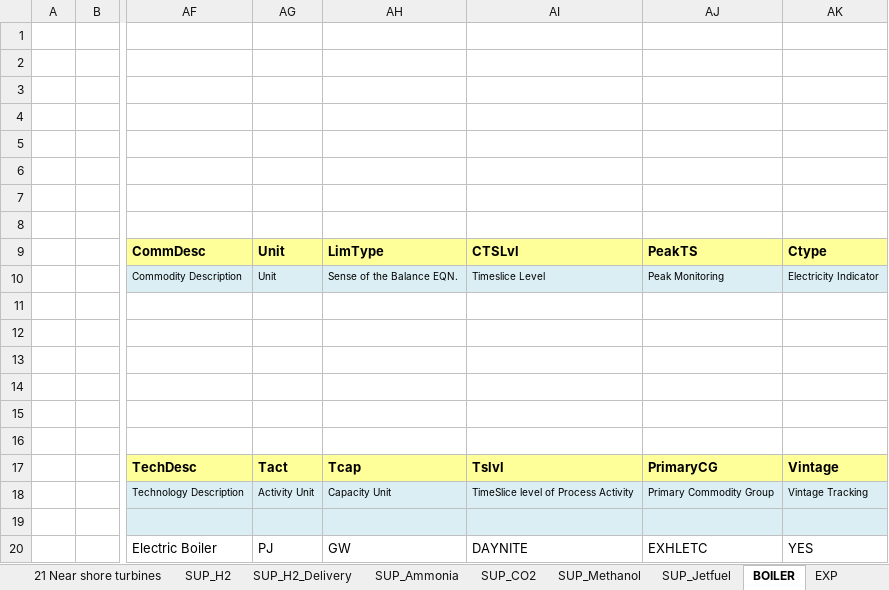
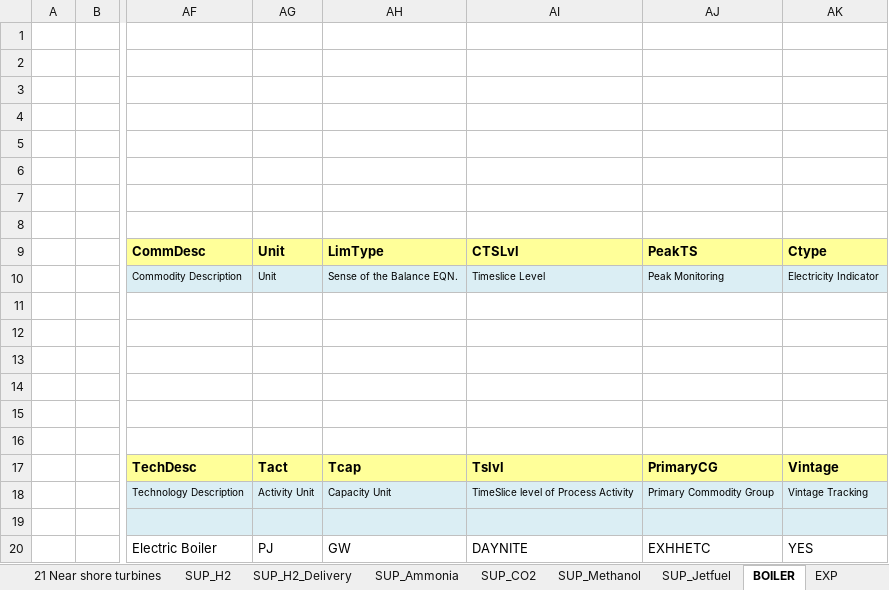
Before and after one commit to frangb99/Master-thesis-model-2, an Excel workbook: VT_REG_ALL.xlsx, sheet BOILER, drawn as a sheet; only a part is shown, gaps mark what is left out; values as stored, in another font and other column widths than the file's, no borders; the diff names each change by its address in the sheet, - before the commit and + after, or states it on an @@ line.

```diff
--- a/VT_REG_ALL.xlsx (sheet BOILER)
+++ b/VT_REG_ALL.xlsx (sheet BOILER)
-AJ20: EXHLETC
+AJ20: EXHHETC
```
Also changed, not shown: sheet EXP, SubRES_TMPL/SubRES_STO_Techs.xlsx, SubRES_TMPL/SubRES_TRA.xlsx, 2 other files.
